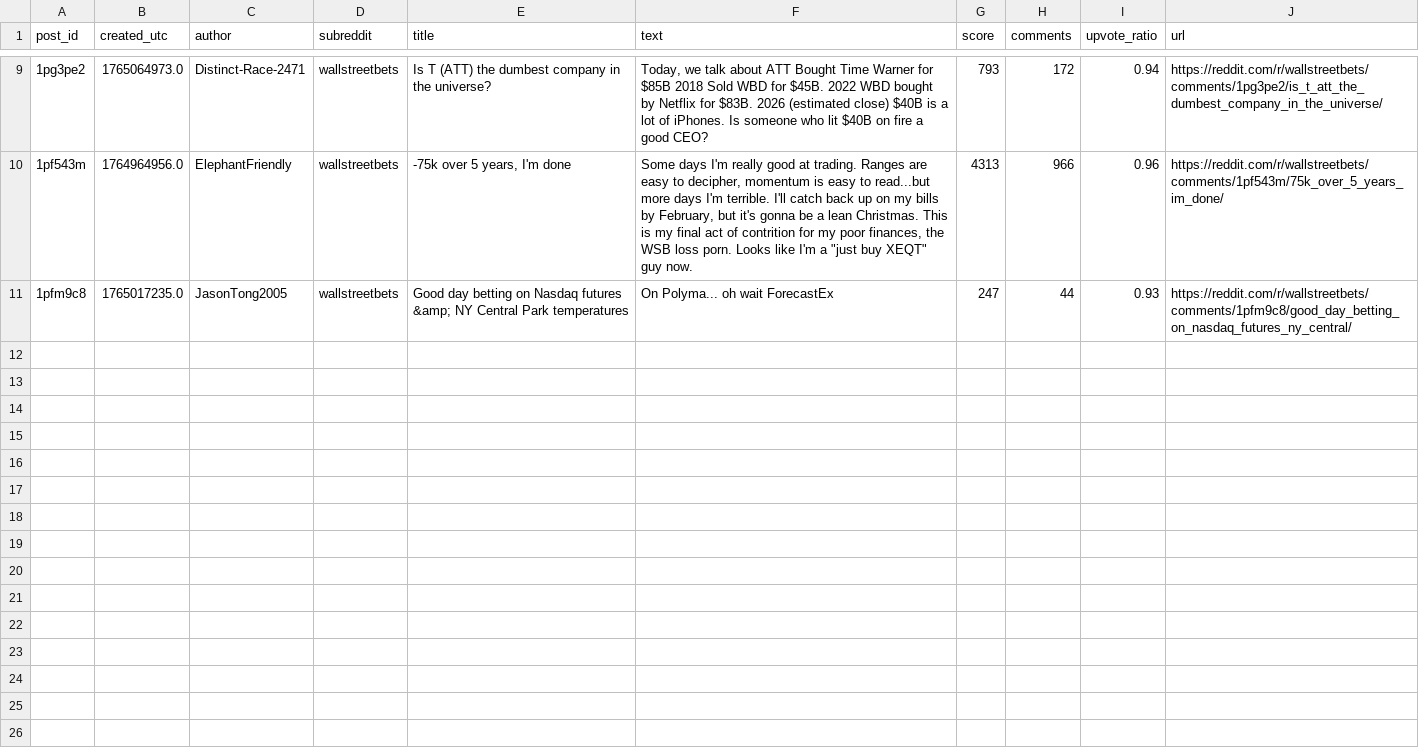
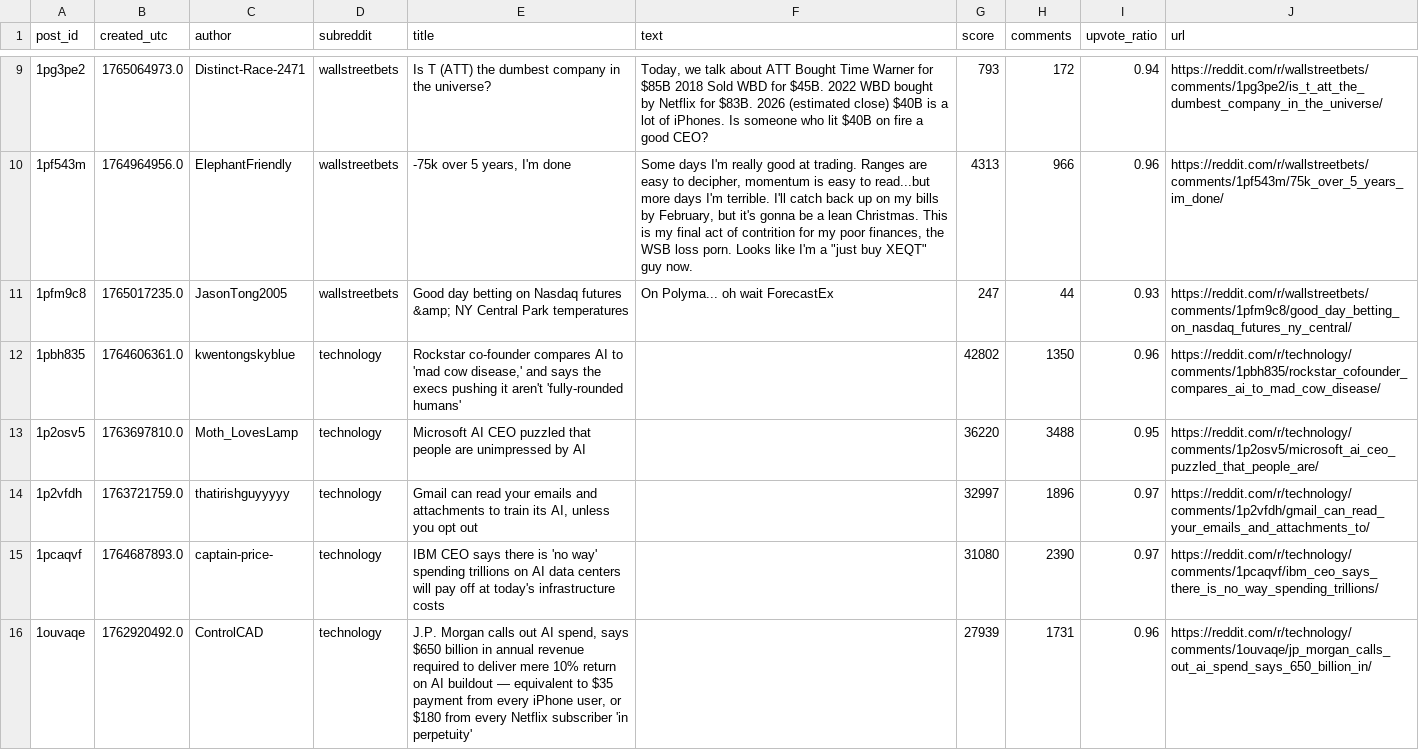
Before and after one commit to aryan-cs/grok-trader, a CSV file: datafeed/reddit/reddit_data.csv (was reddit_data.csv), drawn as a sheet; only a part is shown, gaps mark what is left out; the diff covers the shown part only; the diff names each change by its address in the sheet, - before the commit and + after, or states it on an @@ line.

```diff
--- a/reddit_data.csv
+++ b/datafeed/reddit/reddit_data.csv
+row 12: 1pbh835 | 1764606361.0 | kwentongskyblue | technology | Rockstar co-founder compares AI to 'mad cow disease,' and says the execs pushing it aren't 'fully-rounded humans' |  | 42802 | 1350 | 0.96 | https://reddit.com/r/technology/comments/1pbh835/rockstar_cofounder_compares_ai_to_mad_cow_disease/
+row 13: 1p2osv5 | 1763697810.0 | Moth_LovesLamp | technology | Microsoft AI CEO puzzled that people are unimpressed by AI |  | 36220 | 3488 | 0.95 | https://reddit.com/r/technology/comments/1p2osv5/microsoft_ai_ceo_puzzled_that_people_are/
+row 14: 1p2vfdh | 1763721759.0 | thatirishguyyyyy | technology | Gmail can read your emails and attachments to train its AI, unless you opt out |  | 32997 | 1896 | 0.97 | https://reddit.com/r/technology/comments/1p2vfdh/gmail_can_read_your_emails_and_attachments_to/
+row 15: 1pcaqvf | 1764687893.0 | captain-price- | technology | IBM CEO says there is 'no way' spending trillions on AI data centers will pay off at today's infrastructure costs |  | 31080 | 2390 | 0.97 | https://reddit.com/r/technology/comments/1pcaqvf/ibm_ceo_says_there_is_no_way_spending_trillions/
+row 16: 1ouvaqe | 1762920492.0 | ControlCAD | technology | J.P. Morgan calls out AI spend, says $650 billion in annual revenue required to deliver mere 10% return on AI buildout — equivalent to $35 payment from every iPhone user, or $180 from every Netflix subscriber 'in perpetuity' |  | 27939 | 1731 | 0.96 | https://reddit.com/r/technology/comments/1ouvaqe/jp_morgan_calls_out_ai_spend_says_650_billion_in/
```
Also changed, not shown: 5 added rows elsewhere in this file, datafeed/x/tweets_data.csv, 5 other files.
